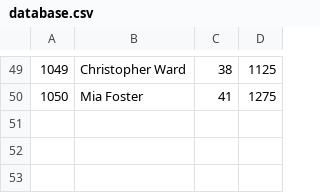
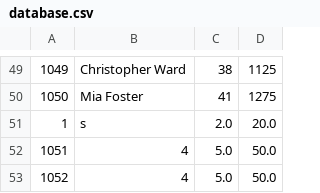
Before and after one commit to bxrne/CS4443-MVC, a CSV file: src/main/resources/static/database.csv, drawn as a sheet; only a part is shown, gaps mark what is left out; the diff names each change by its address in the sheet, - before the commit and + after, or states it on an @@ line.

```diff
--- a/src/main/resources/static/database.csv
+++ b/src/main/resources/static/database.csv
+row 51: 1 | s | 2.0 | 20.0
+row 52: 1051 | 4 | 5.0 | 50.0
+row 53: 1052 | 4 | 5.0 | 50.0
```
Also changed, not shown: 3 other files.
